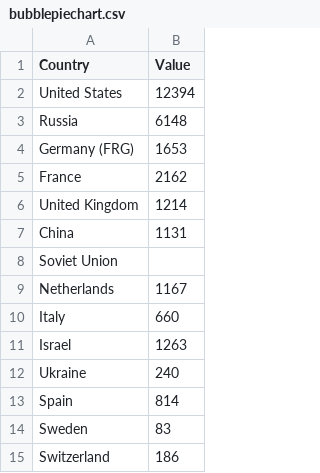
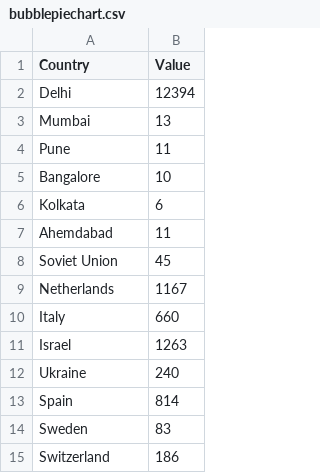
Before and after one commit to yashmevada/d3, a CSV file: bubblepiechart.csv, drawn as a sheet; only a part is shown.

Commit message:
Update bubblepiechart.csv

```diff
--- a/bubblepiechart.csv
+++ b/bubblepiechart.csv
@@ -1,9 +1,9 @@
 Country,Value
-United States,12394
-Russia,6148
-Germany (FRG),1653
-France,2162
-United Kingdom,1214
-China,1131
-Soviet Union,
+Delhi,12394
+Mumbai,13
+Pune,11
+Bangalore,10
+Kolkata,6
+Ahemdabad,11
+Soviet Union,45
 Netherlands,1167
```
